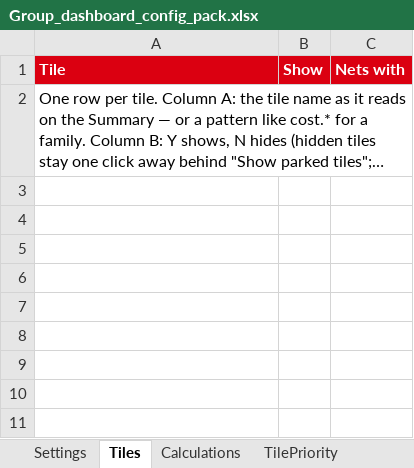
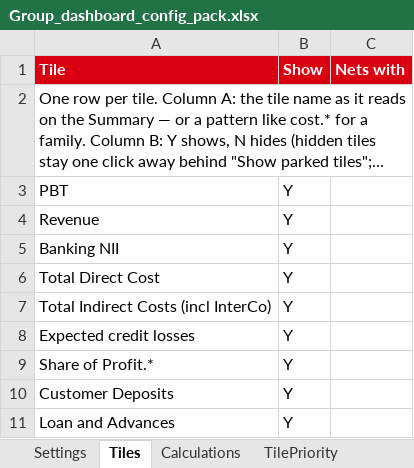
Before and after one commit to hsbprakash-jpg/Myrep, an Excel workbook: iwpb-sg-dashboard/Group_dashboard_config_pack.xlsx, sheet Tiles, drawn as a sheet; long unchanged cells end in …; values as stored, in another font and other column widths than the file's, no borders; the diff names each change by its address in the sheet, - before the commit and + after, or states it on an @@ line.

```diff
--- a/iwpb-sg-dashboard/Group_dashboard_config_pack.xlsx (sheet Tiles)
+++ b/iwpb-sg-dashboard/Group_dashboard_config_pack.xlsx (sheet Tiles)
+row 3: PBT | Y
+row 4: Revenue | Y
+row 5: Banking NII | Y
+row 6: Total Direct Cost | Y
+row 7: Total Indirect Costs (incl InterCo) | Y
+row 8: Expected credit losses | Y
+row 9: Share of Profit.* | Y
+row 10: Customer Deposits | Y
+row 11: Loan and Advances | Y
```
